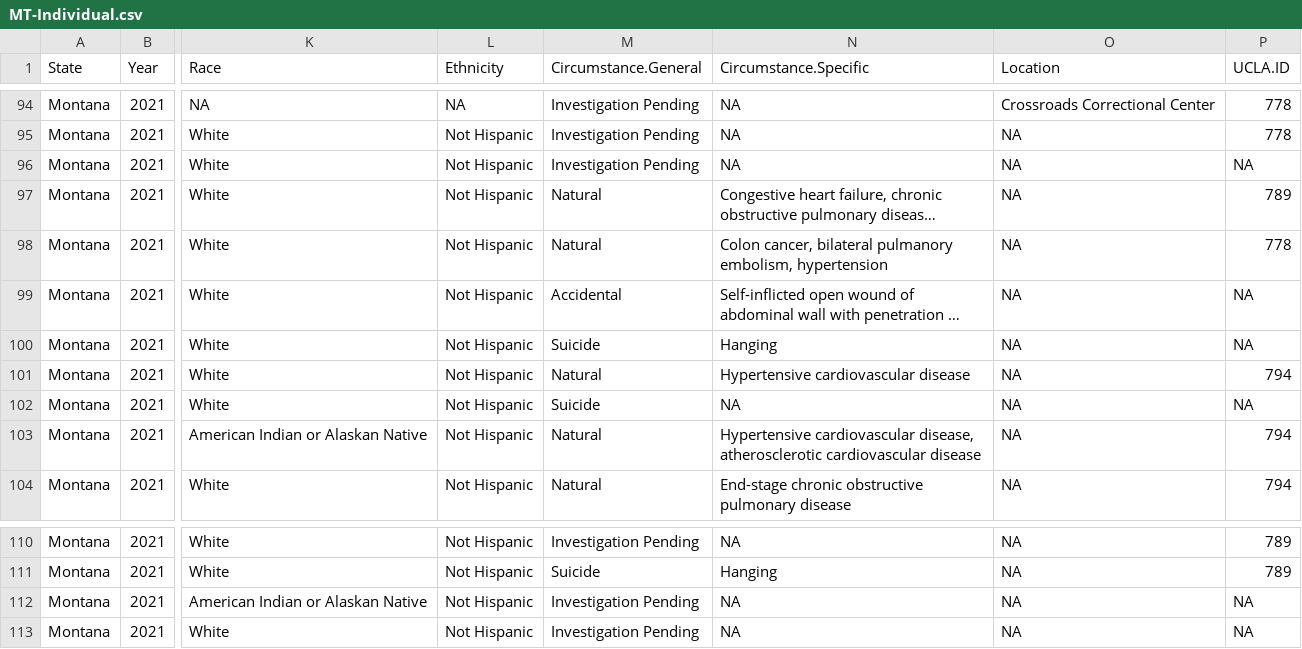
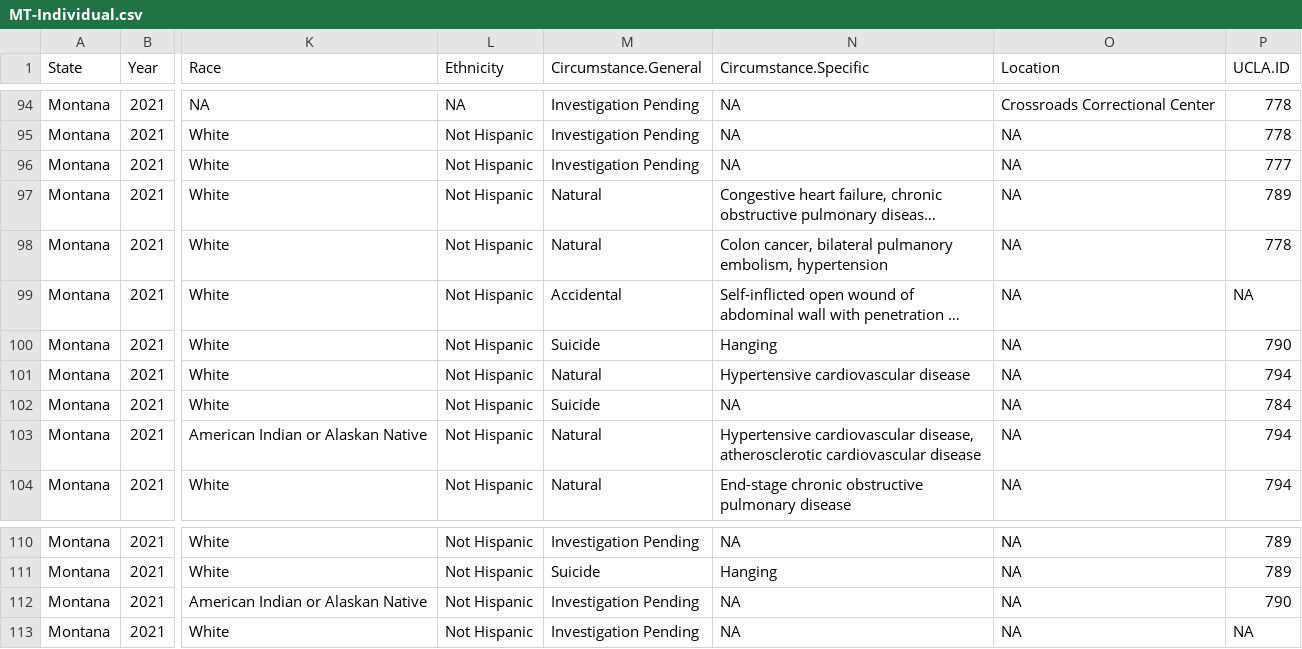
Before and after one commit to uclalawcovid19behindbars/custodial_mortality_project, a CSV file: Data/Raw/Deaths/Individual/MT-Individual.csv, drawn as a sheet; only a part is shown, gaps mark what is left out; long unchanged cells end in …; the diff names each change by its address in the sheet, - before the commit and + after, or states it on an @@ line.

```diff
--- a/Data/Raw/Deaths/Individual/MT-Individual.csv
+++ b/Data/Raw/Deaths/Individual/MT-Individual.csv
-P96 (UCLA.ID): NA
+P96 (UCLA.ID): 777
-P100 (UCLA.ID): NA
+P100 (UCLA.ID): 790
-P102 (UCLA.ID): NA
+P102 (UCLA.ID): 784
-P112 (UCLA.ID): NA
+P112 (UCLA.ID): 790
```
Also changed, not shown: Data/Raw/Deaths/Individual/IN-Individual.csv, Data/Raw/Deaths/Individual/KY-Individual.csv, 7 other files.
